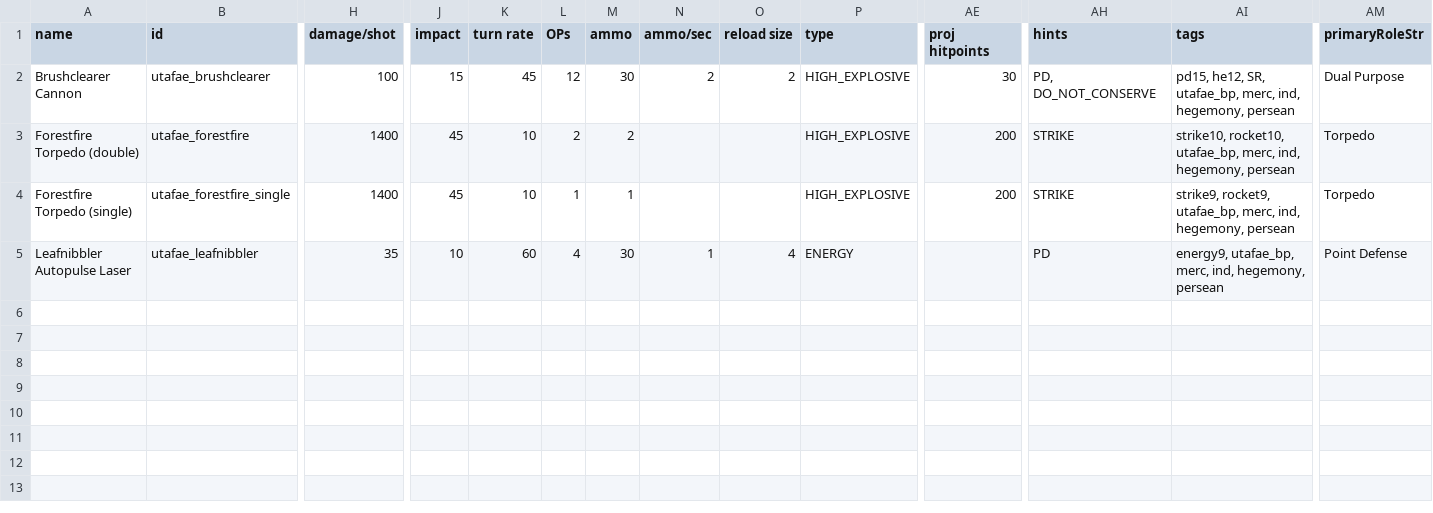
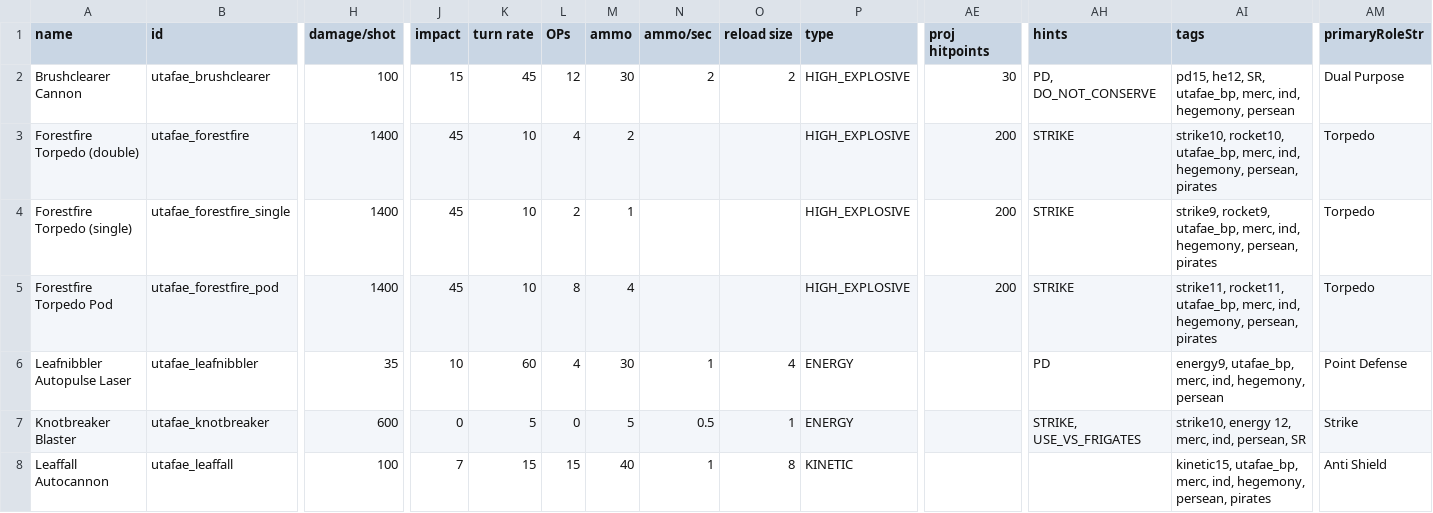
Before and after one commit to Kyubold/Uta-Fae-Shipyards, a CSV file: UtaFae/data/weapons/weapon_data.csv, drawn as a sheet; only a part is shown, gaps mark what is left out; rows hold the shown columns only; the diff names each change by its address in the sheet, - before the commit and + after, or states it on an @@ line.

```diff
--- a/UtaFae/data/weapons/weapon_data.csv
+++ b/UtaFae/data/weapons/weapon_data.csv
-L3 (OPs): 2
+L3 (OPs): 4
-AI3 (tags): …ind, hegemony, persean
+AI3 (tags): …ind, hegemony, persean, pirates
-L4 (OPs): 1
+L4 (OPs): 2
-AI4 (tags): …ind, hegemony, persean
+AI4 (tags): …ind, hegemony, persean, pirates
+row 5: Forestfire Torpedo Pod | utafae_forestfire_pod | 1400 | 45 | 10 | 8 | 4 |  |  | HIGH_EXPLOSIVE | 200 | STRIKE | strike11, rocket11, utafae_bp, merc, ind, hegemony, persean, pirates | Torpedo
+row 7: Knotbreaker Blaster | utafae_knotbreaker | 600 | 0 | 5 | 0 | 5 | 0.5 | 1 | ENERGY |  | STRIKE, USE_VS_FRIGATES | strike10, energy 12, merc, ind, persean, SR | Strike
+row 8: Leaffall Autocannon | utafae_leaffall | 100 | 7 | 15 | 15 | 40 | 1 | 8 | KINETIC |  |  | kinetic15, utafae_bp, merc, ind, hegemony, persean, pirates | Anti Shield
```
Also changed, not shown: UtaFae/data/hullmods/hull_mods.csv, UtaFae/data/hulls/ship_data.csv, 23 other files.
